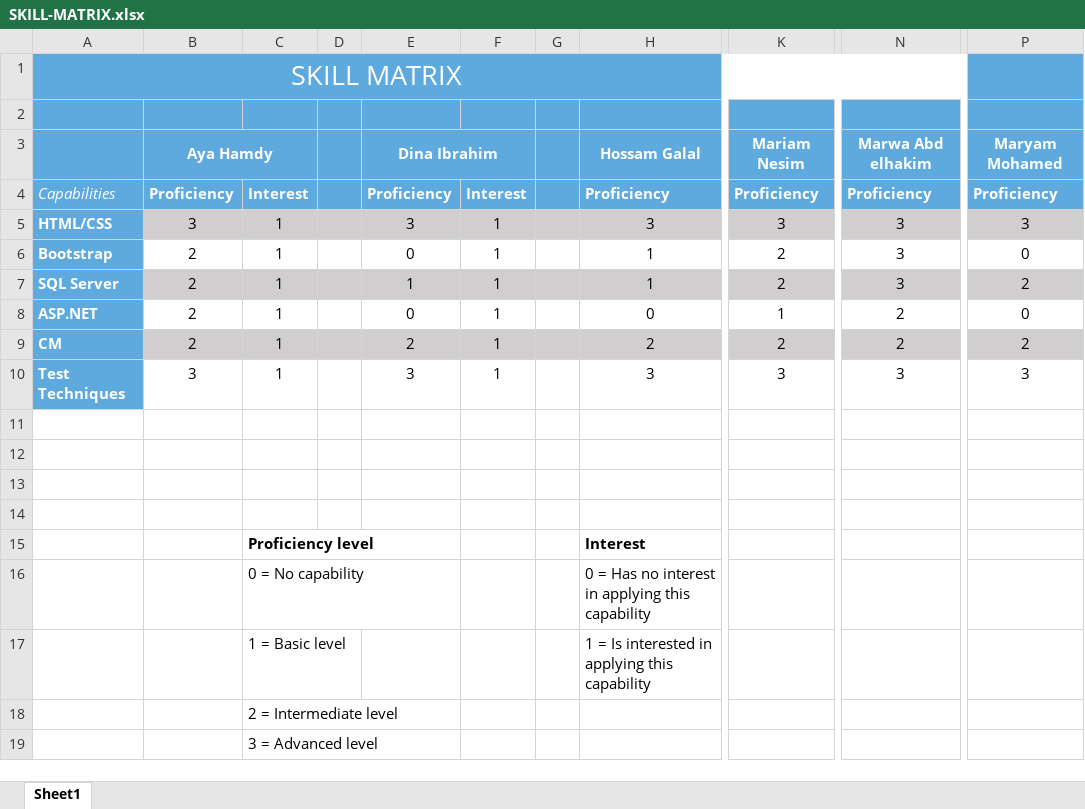
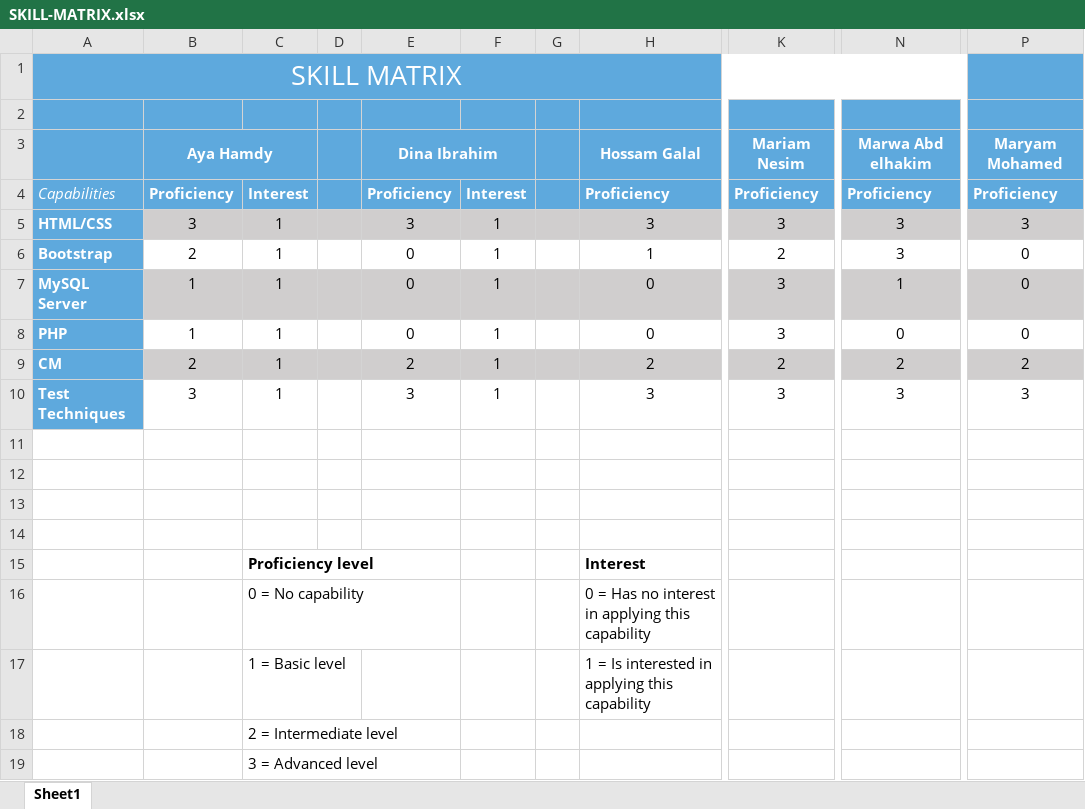
Before and after one commit to AyaHamdyAhmed/Foodies, an Excel workbook: Documents/SKILL-MATRIX.xlsx, sheet Sheet1, drawn as a sheet; only a part is shown, gaps mark what is left out; values as stored, in another font and other column widths than the file's, no borders; the diff names each change by its address in the sheet, - before the commit and + after, or states it on an @@ line.

Commit message:
Update SKILL-MATRIX.xlsx
Update Skill matrix with last technologies used and our skills

```diff
--- a/Documents/SKILL-MATRIX.xlsx (sheet Sheet1)
+++ b/Documents/SKILL-MATRIX.xlsx (sheet Sheet1)
-A7: SQL Server
+A7: MySQL Server
-B7:B8: 2
+B7:B8: 1
-E7: 1
+E7: 0
-H7: 1
+H7: 0
-K7: 2
+K7: 3
-N7: 3
+N7: 1
-P7: 2
+P7: 0
-A8: ASP.NET
+A8: PHP
-K8: 1
+K8: 3
-N8: 2
+N8: 0
```
